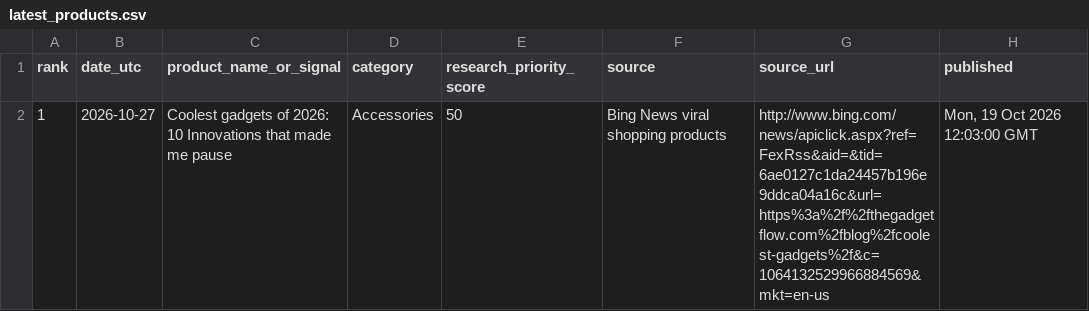
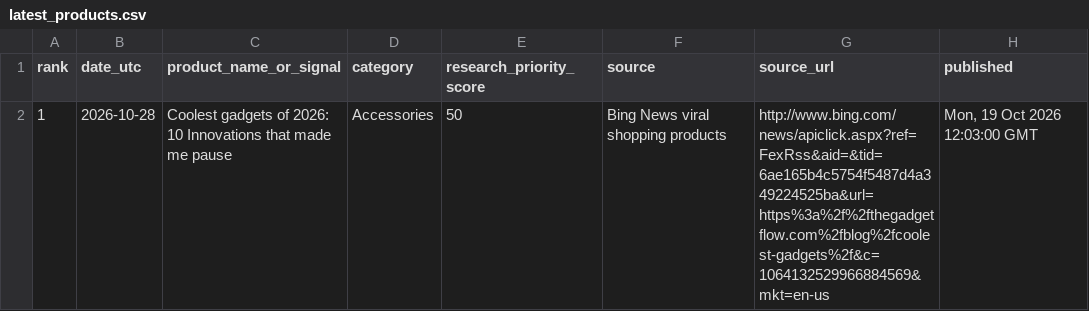
Before and after one commit to heerbaria2112-a11y/heermart-product-hunter-ai, a CSV file: reports/latest_products.csv, drawn as a sheet; only a part is shown; the diff names each change by its address in the sheet, - before the commit and + after, or states it on an @@ line.

```diff
--- a/reports/latest_products.csv
+++ b/reports/latest_products.csv
-B2 (date_utc): 2026-10-27
+B2 (date_utc): 2026-10-28
-G2 (source_url): http://www.bing.com/news/apiclick.aspx?ref=FexRss&aid=&tid=6ae0127c1da24457b196e9ddca04a16c&url=https%3a%2f%2fthegadgetflow.com%2fblog%2fcoolest-gadgets%2f&c=1064132529966884569&mkt=en-us
+G2 (source_url): http://www.bing.com/news/apiclick.aspx?ref=FexRss&aid=&tid=6ae165b4c5754f5487d4a349224525ba&url=https%3a%2f%2fthegadgetflow.com%2fblog%2fcoolest-gadgets%2f&c=1064132529966884569&mkt=en-us
```
Also changed, not shown: 2 other files.
